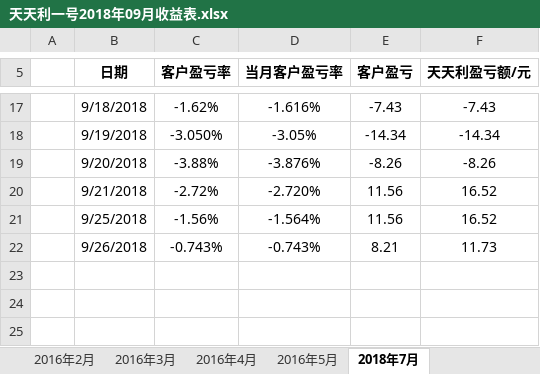
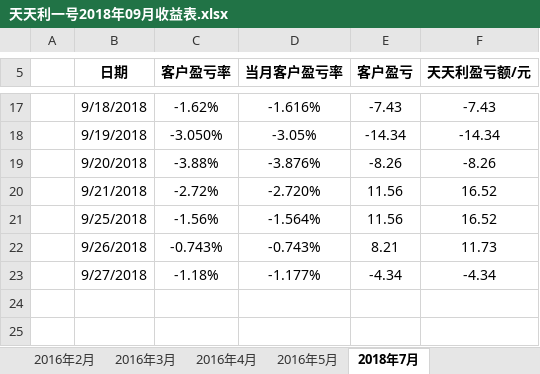
Before and after one commit to Alpha0729/GZHao, an Excel workbook: 天天利一号2018年09月收益表.xlsx, sheet 2018年7月, drawn as a sheet; only a part is shown, gaps mark what is left out; values as stored, in another font and other column widths than the file's, no borders; charts and pictures not drawn; the diff names each change by its address in the sheet, - before the commit and + after, or states it on an @@ line.

```diff
--- a/天天利一号2018年09月收益表.xlsx (sheet 2018年7月)
+++ b/天天利一号2018年09月收益表.xlsx (sheet 2018年7月)
-row 23: (empty)
+row 23:  | 9/27/2018 | -1.18% | -1.177% | -4.34 | -4.34
```
Also changed, not shown: charts or pictures, 3 other files.
